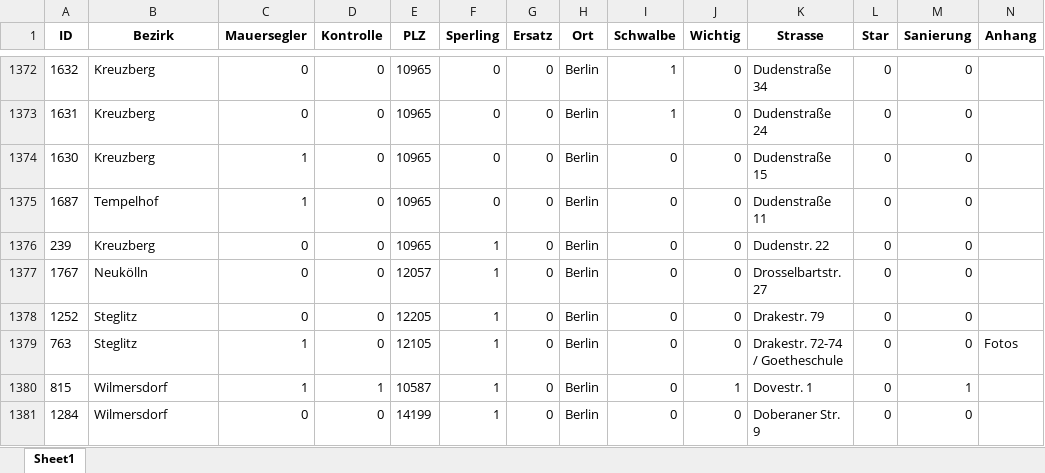
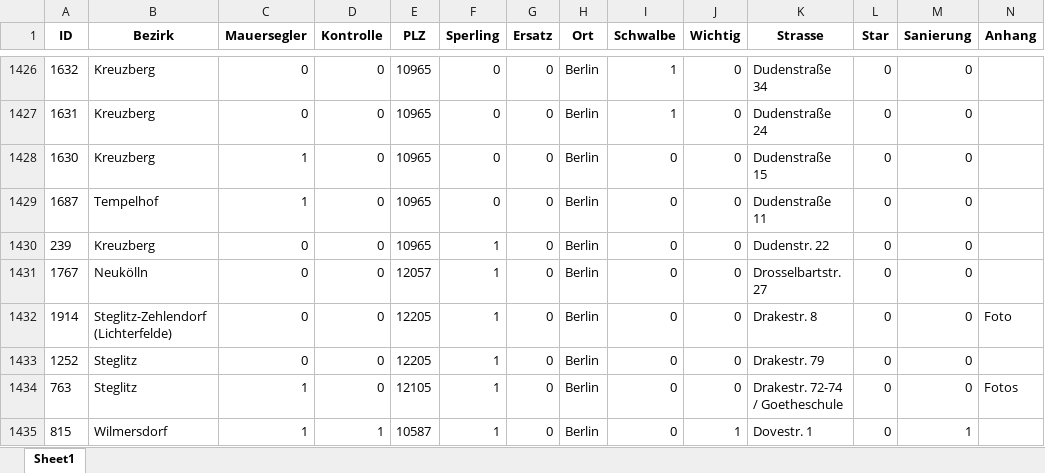
Before and after one commit to anitaweso/Gebaeudebrueter, an Excel workbook: nabupage.xlsx, sheet Sheet1, drawn as a sheet; only a part is shown, gaps mark what is left out; the shorter side is filled out with more unchanged rows; values as stored, in another font and other column widths than the file's, no borders; rows hold the shown columns only; the diff covers the shown part only; the diff names each change by its address in the sheet, - before the commit and + after, or states it on an @@ line.

```diff
--- a/nabupage.xlsx (sheet Sheet1)
+++ b/nabupage.xlsx (sheet Sheet1)
+row 1432: 1914 | Steglitz-Zehlendorf (Lichterfelde) | 0 | 0 | 12205 | 1 | 0 | Berlin | 0 | 0 | Drakestr. 8 | 0 | 0 | Foto
```
Also changed, not shown: 65 added rows and 48 edited cells elsewhere in this sheet, nabupage_longlat.xlsx, 3 other files.
